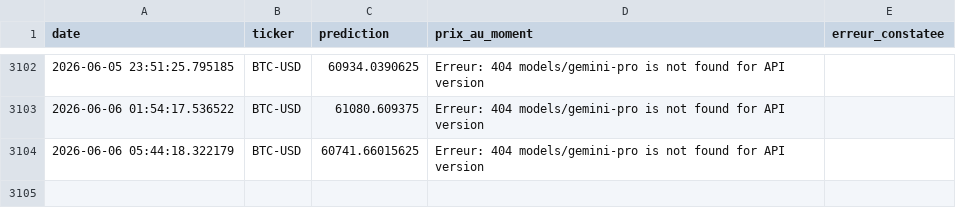
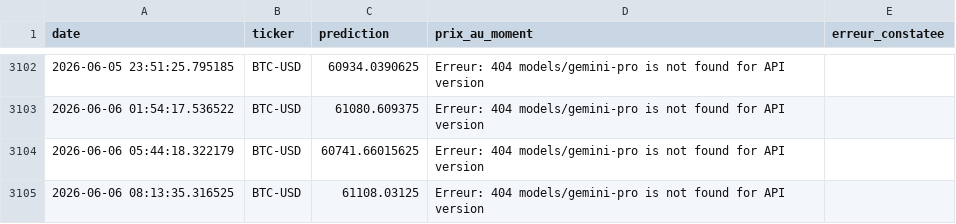
Before and after one commit to dudc621/mon-agent-boursier, a CSV file: memoire.csv, drawn as a sheet; only a part is shown, gaps mark what is left out.

Commit message:
Mise à jour de la mémoire

```diff
--- a/memoire.csv
+++ b/memoire.csv
@@ -3104 +3104,2 @@ date,ticker,prediction,prix_au_moment,erreur_constatee
 2026-06-06 05:44:18.322179,BTC-USD,60741.66015625,Erreur: 404 models/gemini-pro is not found for API version
+2026-06-06 08:13:35.316525,BTC-USD,61108.03125,Erreur: 404 models/gemini-pro is not found for API version
```
